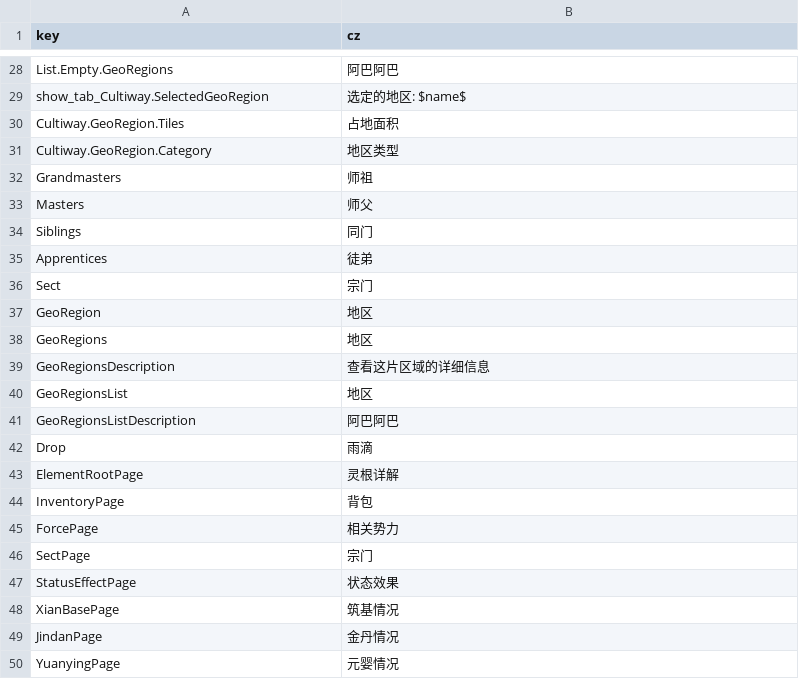
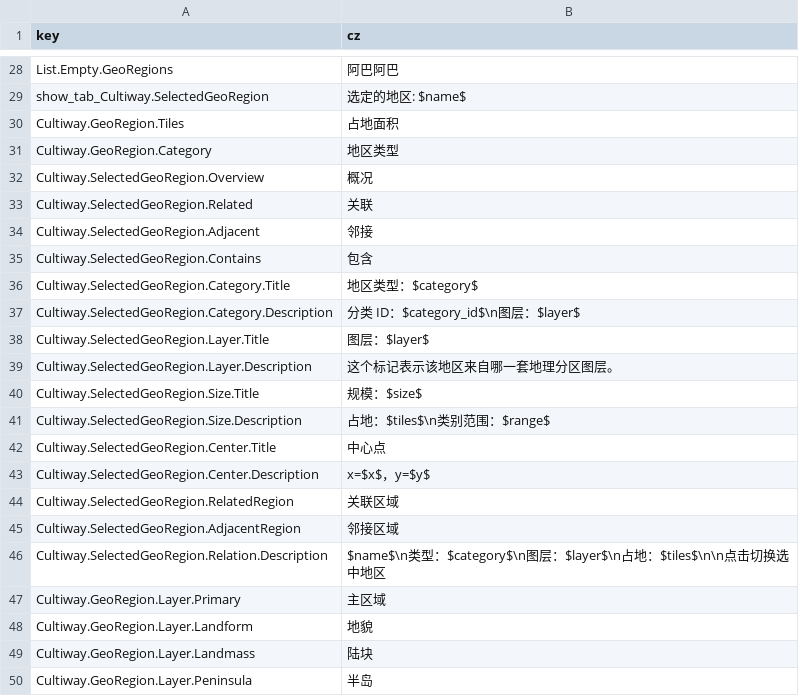
Before and after one commit to inmny/Cultiway-Reborn, a CSV file: Locales/ui.csv, drawn as a sheet; only a part is shown, gaps mark what is left out; the shorter side is filled out with more unchanged rows; the diff covers the shown part only; the diff names each change by its address in the sheet, - before the commit and + after, or states it on an @@ line.

Commit message:
feat: 实现GeoRegion选中底部栏

```diff
--- a/Locales/ui.csv
+++ b/Locales/ui.csv
+row 32: Cultiway.SelectedGeoRegion.Overview | 概况
+row 33: Cultiway.SelectedGeoRegion.Related | 关联
+row 34: Cultiway.SelectedGeoRegion.Adjacent | 邻接
+row 35: Cultiway.SelectedGeoRegion.Contains | 包含
+row 36: Cultiway.SelectedGeoRegion.Category.Title | 地区类型：$category$
+row 37: Cultiway.SelectedGeoRegion.Category.Description | 分类 ID：$category_id$\n图层：$layer$
+row 38: Cultiway.SelectedGeoRegion.Layer.Title | 图层：$layer$
+row 39: Cultiway.SelectedGeoRegion.Layer.Description | 这个标记表示该地区来自哪一套地理分区图层。
+row 40: Cultiway.SelectedGeoRegion.Size.Title | 规模：$size$
+row 41: Cultiway.SelectedGeoRegion.Size.Description | 占地：$tiles$\n类别范围：$range$
+row 42: Cultiway.SelectedGeoRegion.Center.Title | 中心点
+row 43: Cultiway.SelectedGeoRegion.Center.Description | x=$x$，y=$y$
+row 44: Cultiway.SelectedGeoRegion.RelatedRegion | 关联区域
+row 45: Cultiway.SelectedGeoRegion.AdjacentRegion | 邻接区域
+row 46: Cultiway.SelectedGeoRegion.Relation.Description | $name$\n类型：$category$\n图层：$layer$\n占地：$tiles$\n\n点击切换选中地区
+row 47: Cultiway.GeoRegion.Layer.Primary | 主区域
+row 48: Cultiway.GeoRegion.Layer.Landform | 地貌
+row 49: Cultiway.GeoRegion.Layer.Landmass | 陆块
+row 50: Cultiway.GeoRegion.Layer.Peninsula | 半岛
```
Also changed, not shown: 32 added rows elsewhere in this file, 13 other files.
